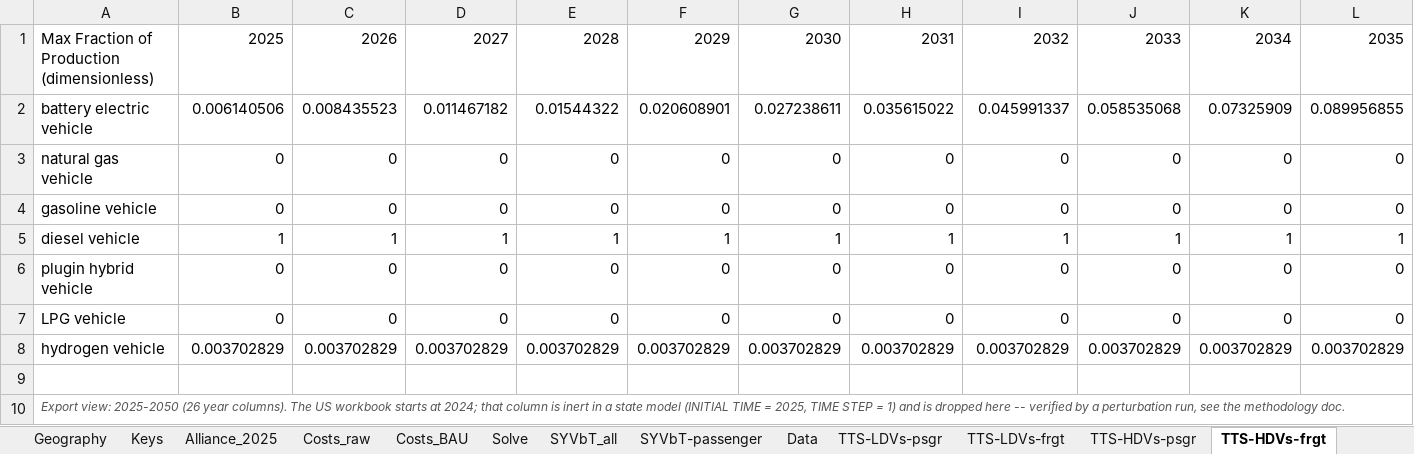
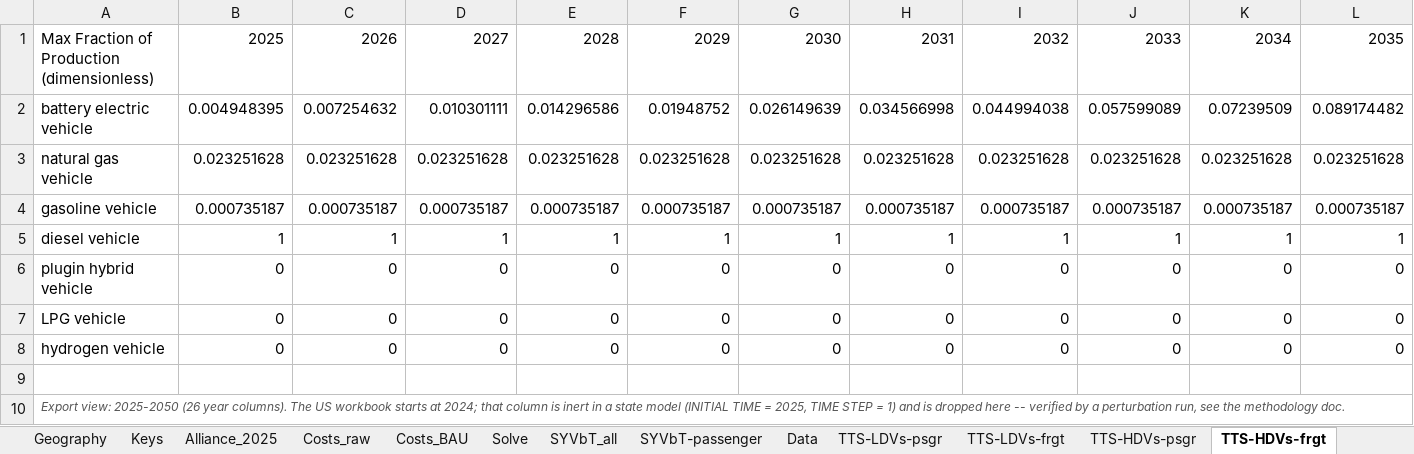
Before and after one commit to EnergyInnovation/eps-georgia, an Excel workbook: InputData/trans/TTS/Transportation Technology Shareweights.xlsx, sheet TTS-HDVs-frgt, drawn as a sheet; only a part is shown; values as stored, in another font and other column widths than the file's, no borders; removed rows and columns are numbered as before the commit, all else as after; rows hold the shown columns only; the diff covers the shown part only; the diff names each change by its address in the sheet, - before the commit and + after, or states it on an @@ line.

```diff
--- a/InputData/trans/TTS/Transportation Technology Shareweights.xlsx (sheet TTS-HDVs-frgt)
+++ b/InputData/trans/TTS/Transportation Technology Shareweights.xlsx (sheet TTS-HDVs-frgt)
-B2: 0.006140506
+B2: 0.004948395
-C2: 0.008435523
+C2: 0.007254632
-D2: 0.011467182
+D2: 0.010301111
-E2: 0.01544322
+E2: 0.014296586
-F2: 0.020608901
+F2: 0.01948752
-G2: 0.027238611
+G2: 0.026149639
-H2: 0.035615022
+H2: 0.034566998
-I2: 0.045991337
+I2: 0.044994038
-J2: 0.058535068
+J2: 0.057599089
-K2: 0.07325909
+K2: 0.07239509
-L2: 0.089956855
+L2: 0.089174482
-row 3: natural gas vehicle | 0 | 0 | 0 | 0 | 0 | 0 | 0 | 0 | 0 | 0 | 0
-row 4: gasoline vehicle | 0 | 0 | 0 | 0 | 0 | 0 | 0 | 0 | 0 | 0 | 0
+row 3: natural gas vehicle | 0.023251628 | 0.023251628 | 0.023251628 | 0.023251628 | 0.023251628 | 0.023251628 | 0.023251628 | 0.023251628 | 0.023251628 | 0.023251628 | 0.023251628
+row 4: gasoline vehicle | 0.000735187 | 0.000735187 | 0.000735187 | 0.000735187 | 0.000735187 | 0.000735187 | 0.000735187 | 0.000735187 | 0.000735187 | 0.000735187 | 0.000735187
-row 8: hydrogen vehicle | 0.003702829 | 0.003702829 | 0.003702829 | 0.003702829 | 0.003702829 | 0.003702829 | 0.003702829 | 0.003702829 | 0.003702829 | 0.003702829 | 0.003702829
+row 8: hydrogen vehicle | 0 | 0 | 0 | 0 | 0 | 0 | 0 | 0 | 0 | 0 | 0
```
Also changed, not shown: 14 edited cells elsewhere in this sheet, sheet Data, sheet Solve, sheet TTS-LDVs-frgt, sheet TTS-HDVs-psgr, sheet Costs_raw, sheet Costs_BAU, 4 more sheets, formulas that keep their value, 24 other files.
